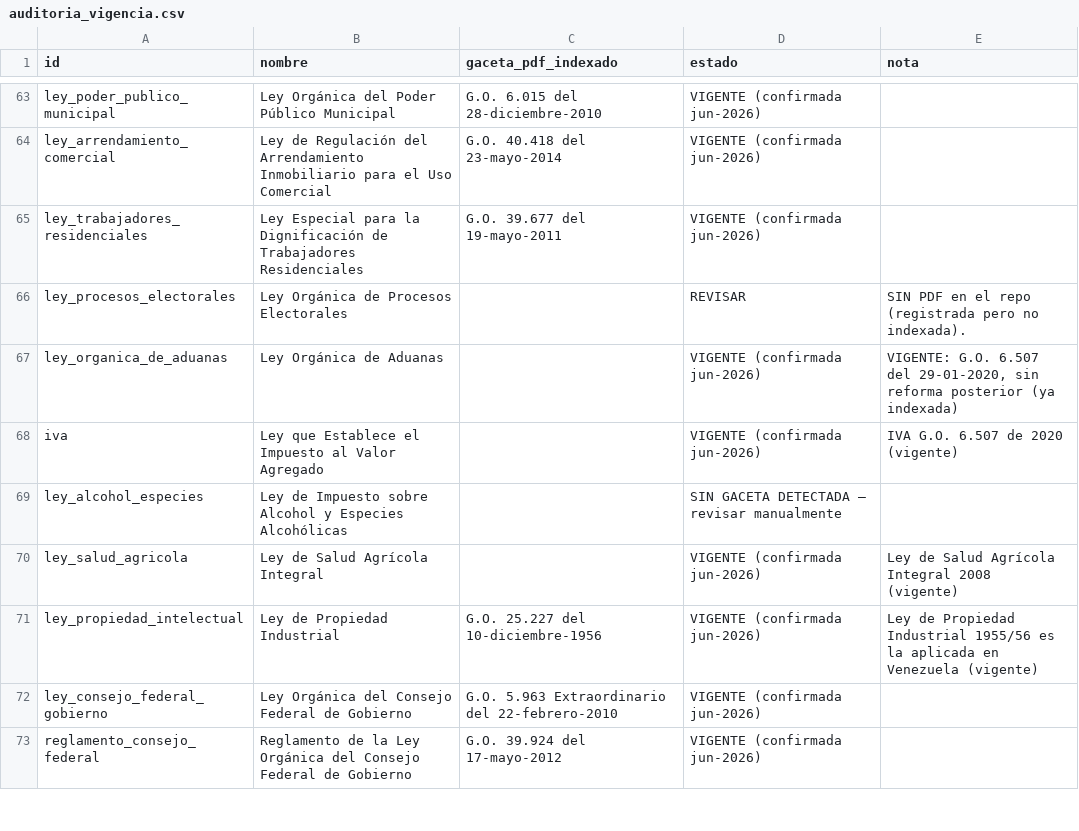
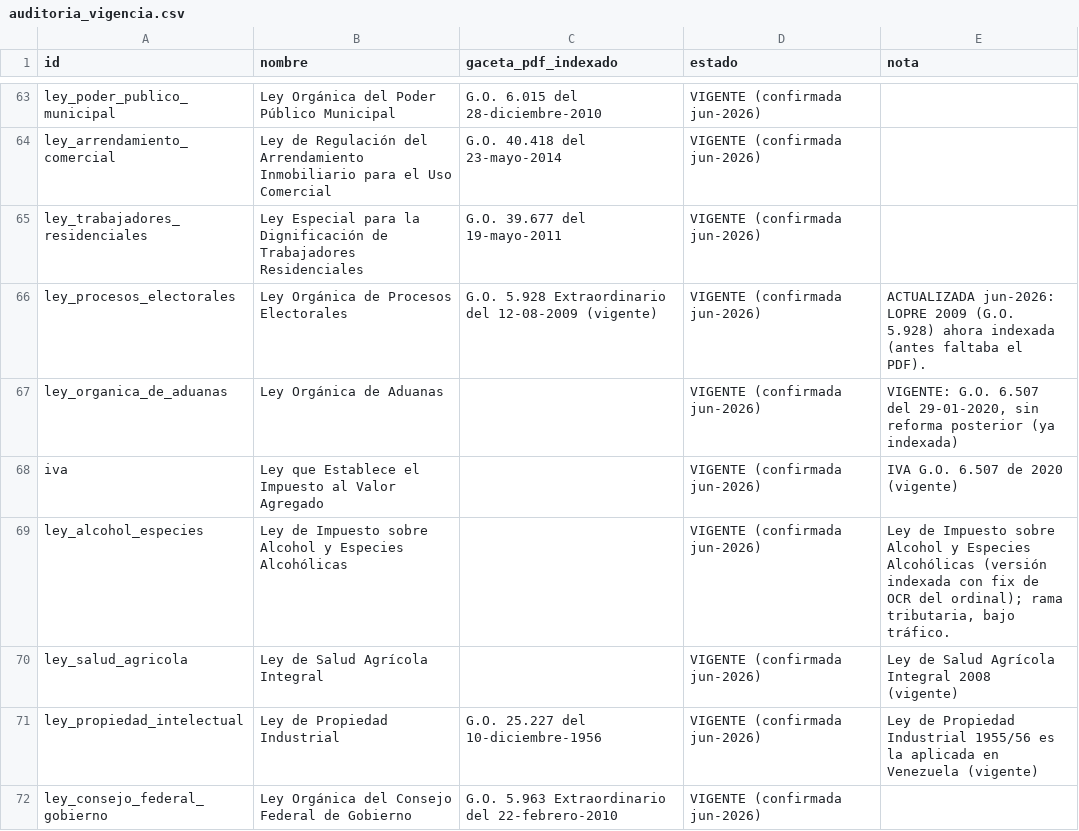
Before and after one commit to jonathanlobo-dev/abotgado, a CSV file: auditoria_vigencia.csv, drawn as a sheet; only a part is shown, gaps mark what is left out; the shorter side is filled out with more unchanged rows; the diff covers the shown part only.

Commit message:
fix: cierra la auditoría de vigencia — Residuos→Basura, LOPRE indexada, trío comunal aclarado
Cierre de las 8 leyes en REVISAR:
- Residuos y Desechos Sólidos (derogada) → reemplazada por la Ley de Gestión
  Integral de la Basura 2010 (G.O. 6.017), 121 arts, reconstruida de fuente
  verificada. Tema residuos_desechos re-anclado y re-mapeado.
- Procesos Electorales: faltaba el PDF → LOPRE 2009 (G.O. 5.928) indexada, 234 arts.
- Consejos Comunales y Sistema Económico Comunal: VIGENTES — no tuvieron reforma
  2024-25 (el paquete comunal solo tocó Comunas y Poder Popular). Eran "posible
  reforma" conservador; reclasificadas.
- Arrendamientos Inmobiliarios 1999: VIGENTE parcial (no es bug) — vivienda y
  comercial derogadas por leyes especiales; el de 1999 rige el resto.
- Alcohol y Especies Alcohólicas: clasificada (G.O. 6.151/2014, vigente).

Quedan 3 PENDIENTES sin fuente pública limpia (documentadas en el CSV):
Comunas (reforma dic-2024, solo hay fichas), Simplificación de Trámites (Ley de
Celeridad abr-2026), Convenio Cambiario (N°1 2018, fuente bloqueada + nicho).

Estado final del corpus: 71 leyes vigentes / 3 pendientes. 392 tests pasan,
0 artículos curados faltantes.

```diff
--- a/auditoria_vigencia.csv
+++ b/auditoria_vigencia.csv
@@ -65,6 +65,6 @@ ley_arrendamiento_comercial,Ley de Regulación del Arrendamiento Inmobiliario pa
 ley_trabajadores_residenciales,Ley Especial para la Dignificación de Trabajadores Residenciales,G.O. 39.677 del 19-mayo-2011,VIGENTE (confirmada jun-2026),
-ley_procesos_electorales,Ley Orgánica de Procesos Electorales,,REVISAR,SIN PDF en el repo (registrada pero no indexada).
+ley_procesos_electorales,Ley Orgánica de Procesos Electorales,G.O. 5.928 Extraordinario del 12-08-2009 (vigente),VIGENTE (confirmada jun-2026),ACTUALIZADA jun-2026: LOPRE 2009 (G.O. 5.928) ahora indexada (antes faltaba el PDF).
 ley_organica_de_aduanas,Ley Orgánica de Aduanas,,VIGENTE (confirmada jun-2026),"VIGENTE: G.O. 6.507 del 29-01-2020, sin reforma posterior (ya indexada)"
 iva,Ley que Establece el Impuesto al Valor Agregado,,VIGENTE (confirmada jun-2026),IVA G.O. 6.507 de 2020 (vigente)
-ley_alcohol_especies,Ley de Impuesto sobre Alcohol y Especies Alcohólicas,,SIN GACETA DETECTADA — revisar manualmente,
+ley_alcohol_especies,Ley de Impuesto sobre Alcohol y Especies Alcohólicas,,VIGENTE (confirmada jun-2026),"Ley de Impuesto sobre Alcohol y Especies Alcohólicas (versión indexada con fix de OCR del ordinal); rama tributaria, bajo tráfico."
 ley_salud_agricola,Ley de Salud Agrícola Integral,,VIGENTE (confirmada jun-2026),Ley de Salud Agrícola Integral 2008 (vigente)
```
Also changed, not shown: 15 edited cells elsewhere in this file, 2 other files.
